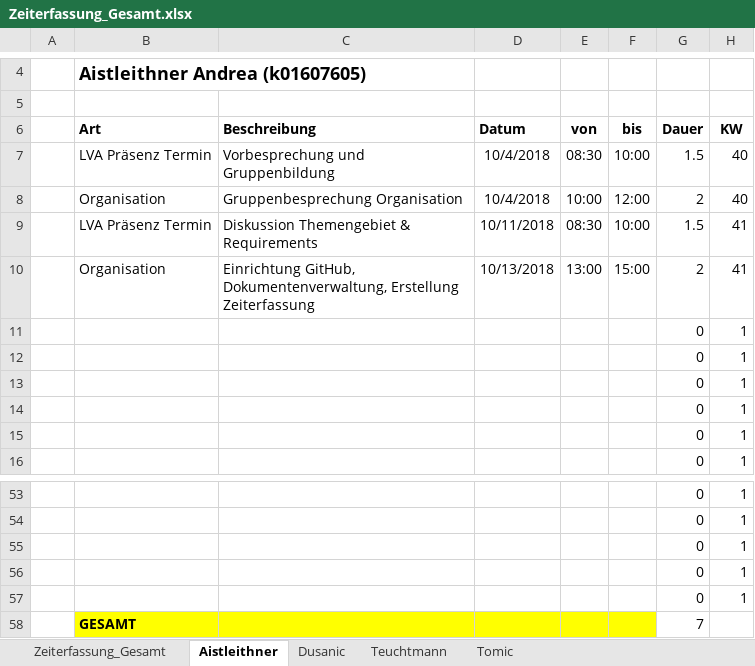
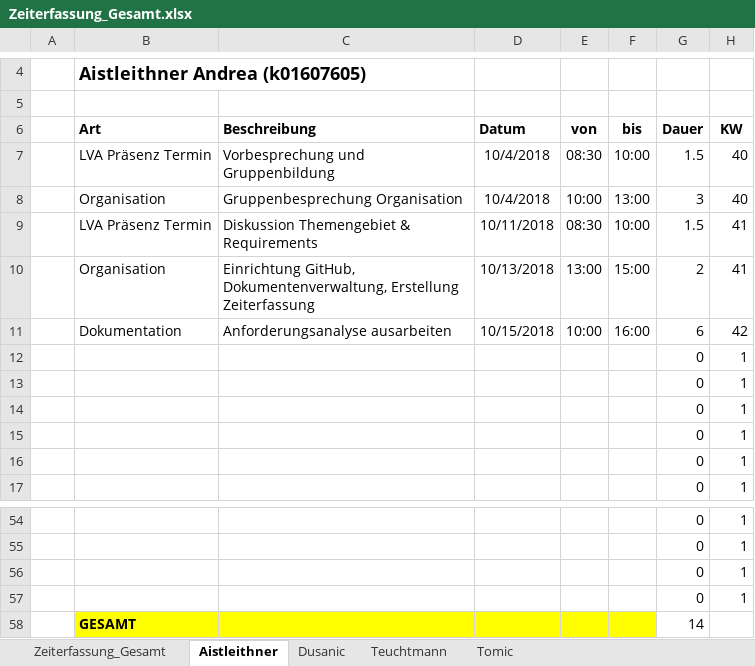
Before and after one commit to aistleithnera/258321_DKE_PR, an Excel workbook: Zeiterfassung/Zeiterfassung_Gesamt.xlsx, sheet Aistleithner, drawn as a sheet; only a part is shown, gaps mark what is left out; values as stored, in another font and other column widths than the file's, no borders; table styles not drawn; removed rows and columns are numbered as before the commit, all else as after; the diff names each change by its address in the sheet, - before the commit and + after, or states it on an @@ line.

```diff
--- a/Zeiterfassung/Zeiterfassung_Gesamt.xlsx (sheet Aistleithner)
+++ b/Zeiterfassung/Zeiterfassung_Gesamt.xlsx (sheet Aistleithner)
-F8 (bis): 12:00
+F8 (bis): 13:00
-G8 (Dauer): 2
+G8 (Dauer): 3
+row 11:  | Dokumentation | Anforderungsanalyse ausarbeiten | 10/15/2018 | 10:00 | 16:00 | 6 | 42
-row 57:  |  |  |  |  |  | 0 | 1
-G58 (Dauer): 7
+G58 (Dauer): 14
```
Also changed, not shown: sheet Zeiterfassung_Gesamt, sheet Dusanic, sheet Tomic, sheet Teuchtmann, charts or pictures.
